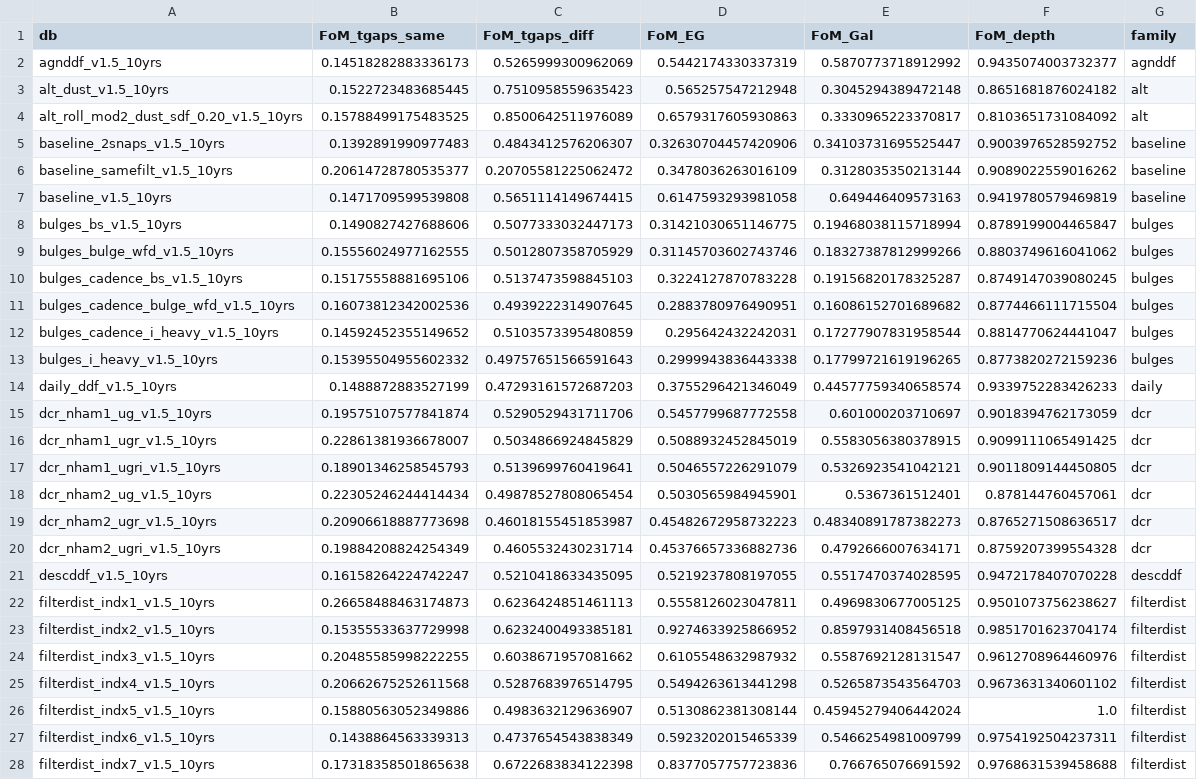
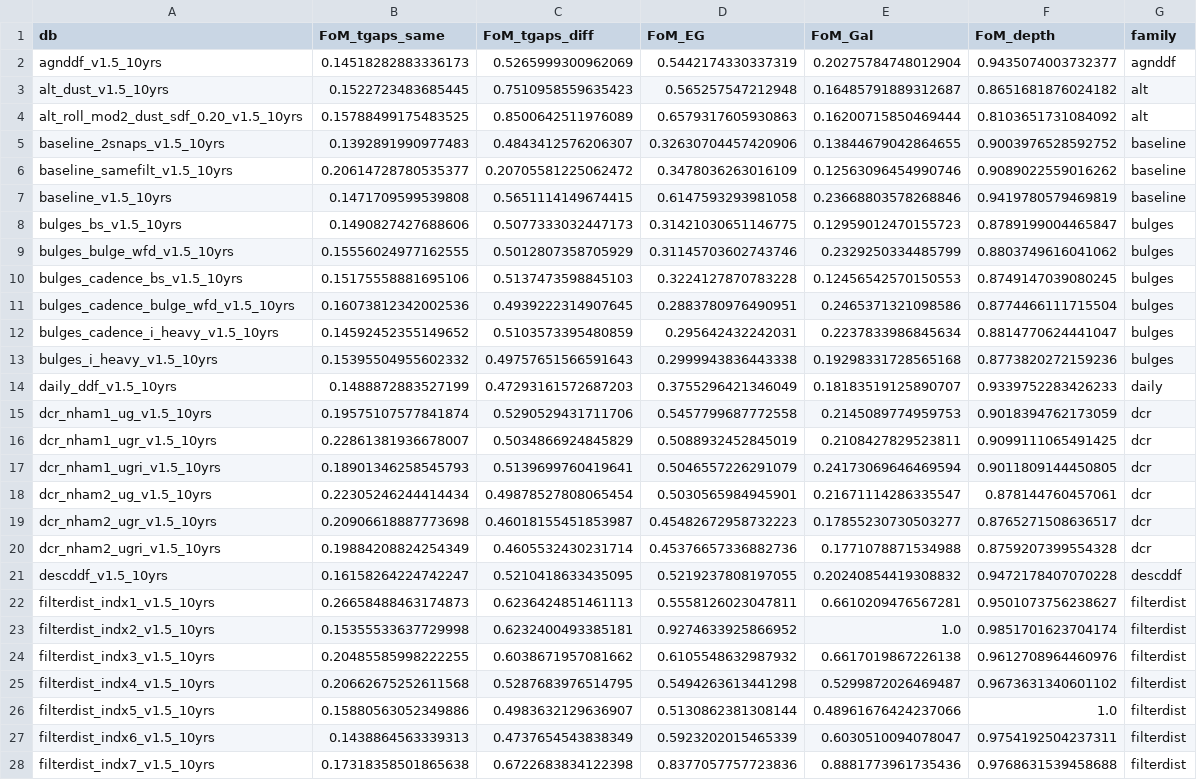
Before and after one commit to fedhere/LSSTunknowns, a CSV file: tdAnom/data_v1_5/df_radar_all.csv, drawn as a sheet; only a part is shown; the diff covers the shown part only; the diff names each change by its address in the sheet, - before the commit and + after, or states it on an @@ line.

```diff
--- a/tdAnom/data_v1_5/df_radar_all.csv
+++ b/tdAnom/data_v1_5/df_radar_all.csv
-E2 (FoM_Gal): 0.5870773718912992
+E2 (FoM_Gal): 0.20275784748012904
-E3 (FoM_Gal): 0.3045294389472148
+E3 (FoM_Gal): 0.16485791889312687
-E4 (FoM_Gal): 0.3330965223370817
+E4 (FoM_Gal): 0.16200715850469444
-E5 (FoM_Gal): 0.34103731695525447
+E5 (FoM_Gal): 0.13844679042864655
-E6 (FoM_Gal): 0.3128035350213144
+E6 (FoM_Gal): 0.12563096454990746
-E7 (FoM_Gal): 0.649446409573163
+E7 (FoM_Gal): 0.23668803578268846
-E8 (FoM_Gal): 0.19468038115718994
+E8 (FoM_Gal): 0.12959012470155723
-E9 (FoM_Gal): 0.18327387812999266
+E9 (FoM_Gal): 0.2329250334485799
-E10 (FoM_Gal): 0.19156820178325287
+E10 (FoM_Gal): 0.12456542570150553
-E11 (FoM_Gal): 0.16086152701689682
+E11 (FoM_Gal): 0.2465371321098586
-E12 (FoM_Gal): 0.17277907831958544
+E12 (FoM_Gal): 0.2237833986845634
-E13 (FoM_Gal): 0.17799721619196265
+E13 (FoM_Gal): 0.19298331728565168
-E14 (FoM_Gal): 0.44577759340658574
+E14 (FoM_Gal): 0.18183519125890707
-E15 (FoM_Gal): 0.601000203710697
+E15 (FoM_Gal): 0.2145089774959753
-E16 (FoM_Gal): 0.5583056380378915
+E16 (FoM_Gal): 0.2108427829523811
-E17 (FoM_Gal): 0.5326923541042121
+E17 (FoM_Gal): 0.24173069646469594
-E18 (FoM_Gal): 0.5367361512401
+E18 (FoM_Gal): 0.21671114286335547
-E19 (FoM_Gal): 0.48340891787382273
+E19 (FoM_Gal): 0.17855230730503277
-E20 (FoM_Gal): 0.4792666007634171
+E20 (FoM_Gal): 0.1771078871534988
-E21 (FoM_Gal): 0.5517470374028595
+E21 (FoM_Gal): 0.20240854419308832
-E22 (FoM_Gal): 0.4969830677005125
+E22 (FoM_Gal): 0.6610209476567281
-E23 (FoM_Gal): 0.8597931408456518
+E23 (FoM_Gal): 1.0
-E24 (FoM_Gal): 0.5587692128131547
+E24 (FoM_Gal): 0.6617019867226138
-E25 (FoM_Gal): 0.5265873543564703
+E25 (FoM_Gal): 0.5299872026469487
-E26 (FoM_Gal): 0.45945279406442024
+E26 (FoM_Gal): 0.48961676424237066
-E27 (FoM_Gal): 0.5466254981009799
+E27 (FoM_Gal): 0.6030510094078047
-E28 (FoM_Gal): 0.766765076691592
+E28 (FoM_Gal): 0.8881773961735436
```
Also changed, not shown: 59 edited cells elsewhere in this file, tdAnom/data_v1_5/df_radar_wfd.csv, 7 other files.
